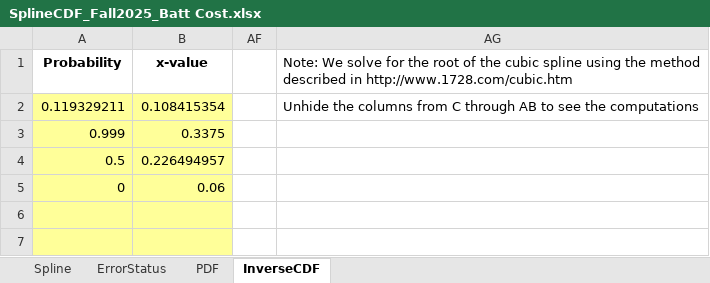
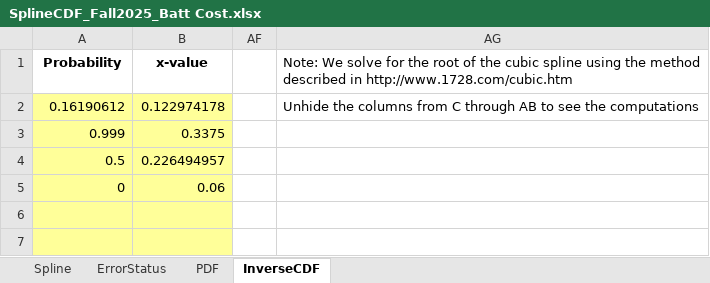
Before and after one commit to mbailey44/ASE6002PEK, an Excel workbook: CDF_Batt_Cost/SplineCDF_Fall2025_Batt Cost.xlsx, sheet InverseCDF, drawn as a sheet; only a part is shown; values as stored, in another font and other column widths than the file's, no borders; removed rows and columns are numbered as before the commit, all else as after; the diff names each change by its address in the sheet, - before the commit and + after, or states it on an @@ line.

```diff
--- a/CDF_Batt_Cost/SplineCDF_Fall2025_Batt Cost.xlsx (sheet InverseCDF)
+++ b/CDF_Batt_Cost/SplineCDF_Fall2025_Batt Cost.xlsx (sheet InverseCDF)
-row 2: 0.119329211 | 0.108415354 |  | Unhide the columns from C through AB to see the computations
+row 2: 0.16190612 | 0.122974178 |  | Unhide the columns from C through AB to see the computations
```
Also changed, not shown: hidden cells, CDF Batt Cap/SplineCDF_Fall2025_Batt Cap.xlsx, CDF_Demand_Variation/SplineCDF_Fall2025_Demand Variation.xlsx, 34 other files.
